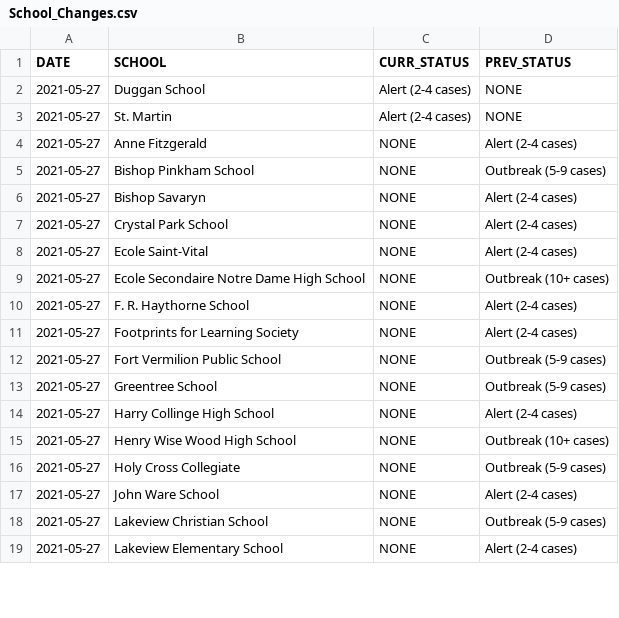
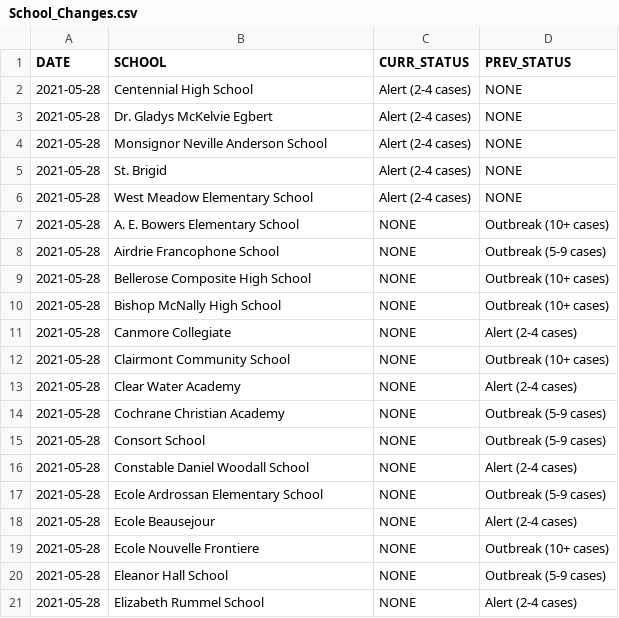
Before and after one commit to aryntoombs/Alberta-Covid-Data, a CSV file: School_Changes.csv, drawn as a sheet; only a part is shown; the diff covers the shown part only.

Commit message:
Update School_Changes.csv

```diff
--- a/School_Changes.csv
+++ b/School_Changes.csv
@@ -1,19 +1,21 @@
 "DATE","SCHOOL","CURR_STATUS","PREV_STATUS"
-2021-05-27,"Duggan School","Alert (2-4 cases)","NONE"
-2021-05-27,"St. Martin","Alert (2-4 cases)","NONE"
-2021-05-27,"Anne Fitzgerald","NONE","Alert (2-4 cases)"
-2021-05-27,"Bishop Pinkham School","NONE","Outbreak (5-9 cases)"
-2021-05-27,"Bishop Savaryn","NONE","Alert (2-4 cases)"
-2021-05-27,"Crystal Park School","NONE","Alert (2-4 cases)"
-2021-05-27,"Ecole Saint-Vital","NONE","Alert (2-4 cases)"
-2021-05-27,"Ecole Secondaire Notre Dame High School","NONE","Outbreak (10+ cases)"
-2021-05-27,"F. R. Haythorne School","NONE","Alert (2-4 cases)"
-2021-05-27,"Footprints for Learning Society","NONE","Alert (2-4 cases)"
-2021-05-27,"Fort Vermilion Public School","NONE","Outbreak (5-9 cases)"
-2021-05-27,"Greentree School","NONE","Outbreak (5-9 cases)"
-2021-05-27,"Harry Collinge High School","NONE","Alert (2-4 cases)"
-2021-05-27,"Henry Wise Wood High School","NONE","Outbreak (10+ cases)"
-2021-05-27,"Holy Cross Collegiate","NONE","Outbreak (5-9 cases)"
-2021-05-27,"John Ware School","NONE","Alert (2-4 cases)"
-2021-05-27,"Lakeview Christian School","NONE","Outbreak (5-9 cases)"
-2021-05-27,"Lakeview Elementary School","NONE","Alert (2-4 cases)"
+2021-05-28,"Centennial High School","Alert (2-4 cases)","NONE"
+2021-05-28,"Dr. Gladys McKelvie Egbert","Alert (2-4 cases)","NONE"
+2021-05-28,"Monsignor Neville Anderson School","Alert (2-4 cases)","NONE"
+2021-05-28,"St. Brigid","Alert (2-4 cases)","NONE"
+2021-05-28,"West Meadow Elementary School","Alert (2-4 cases)","NONE"
+2021-05-28,"A. E. Bowers Elementary School","NONE","Outbreak (10+ cases)"
+2021-05-28,"Airdrie Francophone School","NONE","Outbreak (5-9 cases)"
+2021-05-28,"Bellerose Composite High School","NONE","Outbreak (10+ cases)"
+2021-05-28,"Bishop McNally High School","NONE","Outbreak (10+ cases)"
+2021-05-28,"Canmore Collegiate","NONE","Alert (2-4 cases)"
+2021-05-28,"Clairmont Community School","NONE","Outbreak (10+ cases)"
+2021-05-28,"Clear Water Academy","NONE","Alert (2-4 cases)"
+2021-05-28,"Cochrane Christian Academy","NONE","Outbreak (5-9 cases)"
+2021-05-28,"Consort School","NONE","Outbreak (5-9 cases)"
+2021-05-28,"Constable Daniel Woodall School","NONE","Alert (2-4 cases)"
+2021-05-28,"Ecole Ardrossan Elementary School","NONE","Outbreak (5-9 cases)"
+2021-05-28,"Ecole Beausejour","NONE","Alert (2-4 cases)"
+2021-05-28,"Ecole Nouvelle Frontiere","NONE","Outbreak (10+ cases)"
+2021-05-28,"Eleanor Hall School","NONE","Outbreak (5-9 cases)"
+2021-05-28,"Elizabeth Rummel School","NONE","Alert (2-4 cases)"
```
Also changed, not shown: 10 added rows, 3 removed rows and 35 edited cells elsewhere in this file.
